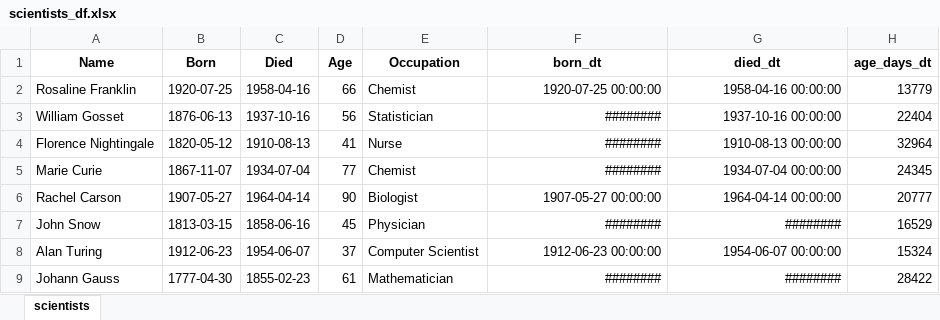
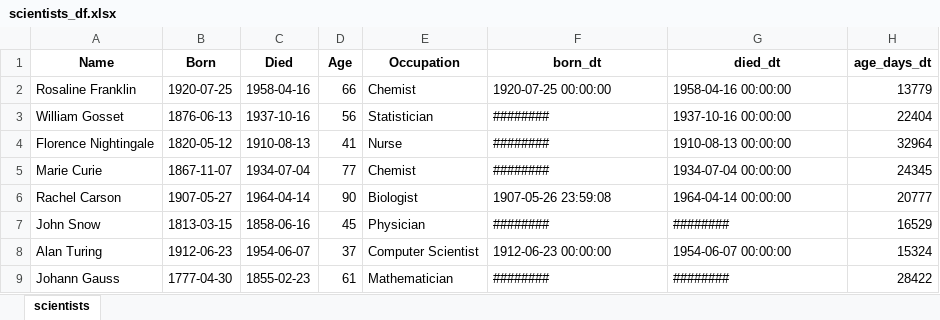
Before and after one commit to freshmea/deagu_ktca, an Excel workbook: output/scientists_df.xlsx, sheet scientists, drawn as a sheet; values as stored, in another font and other column widths than the file's, no borders; the diff names each change by its address in the sheet, - before the commit and + after, or states it on an @@ line.

```diff
--- a/output/scientists_df.xlsx (sheet scientists)
+++ b/output/scientists_df.xlsx (sheet scientists)
-F2:G9 alignment: right
+F2:G9 alignment: left
-F6 (born_dt): 1907-05-27 00:00:00
+F6 (born_dt): 1907-05-26 23:59:08
```
Also changed, not shown: 15 other files.
